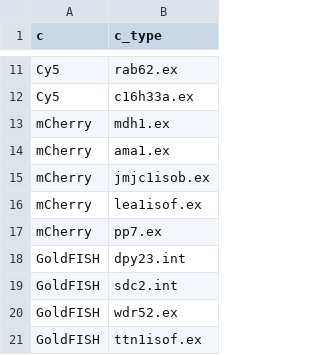
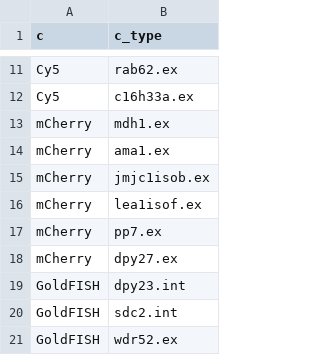
Before and after one commit to PreibischLab/nd2totif-maskembryos-stagebin-pipeline, a CSV file: channel_to_channel_type.csv, drawn as a sheet; only a part is shown, gaps mark what is left out; the shorter side is filled out with more unchanged rows; the diff names each change by its address in the sheet, - before the commit and + after, or states it on an @@ line.

```diff
--- a/channel_to_channel_type.csv
+++ b/channel_to_channel_type.csv
+row 18: mCherry | dpy27.ex
```
Also changed, not shown: 3 other files.
